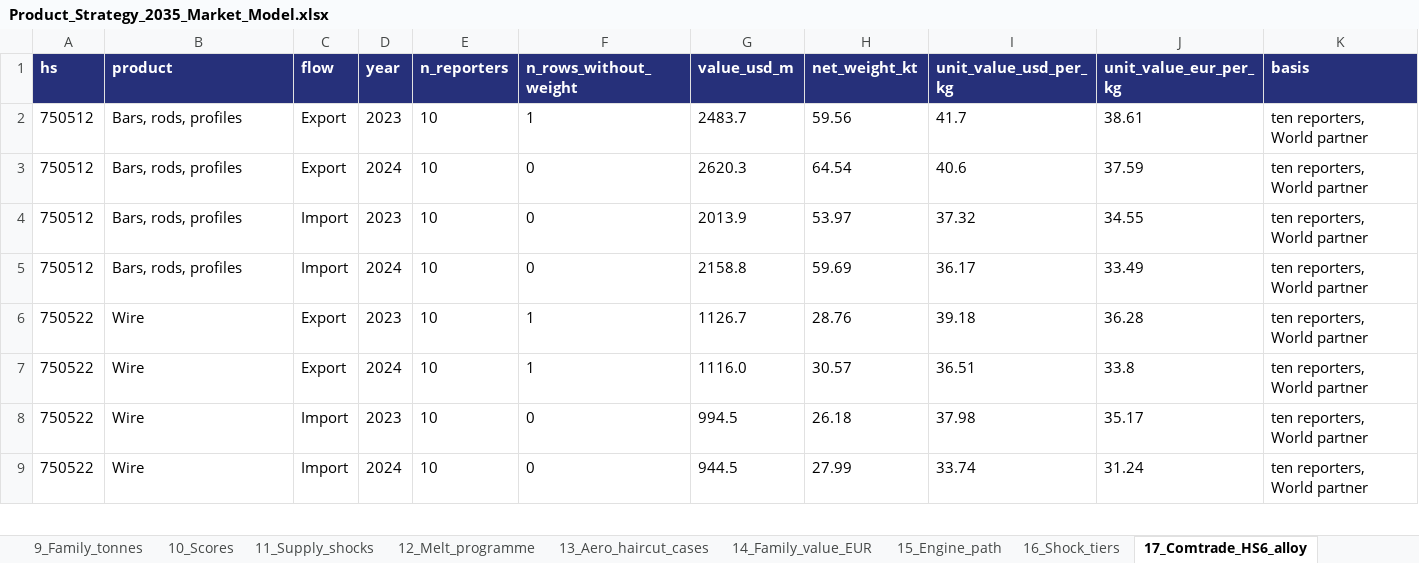
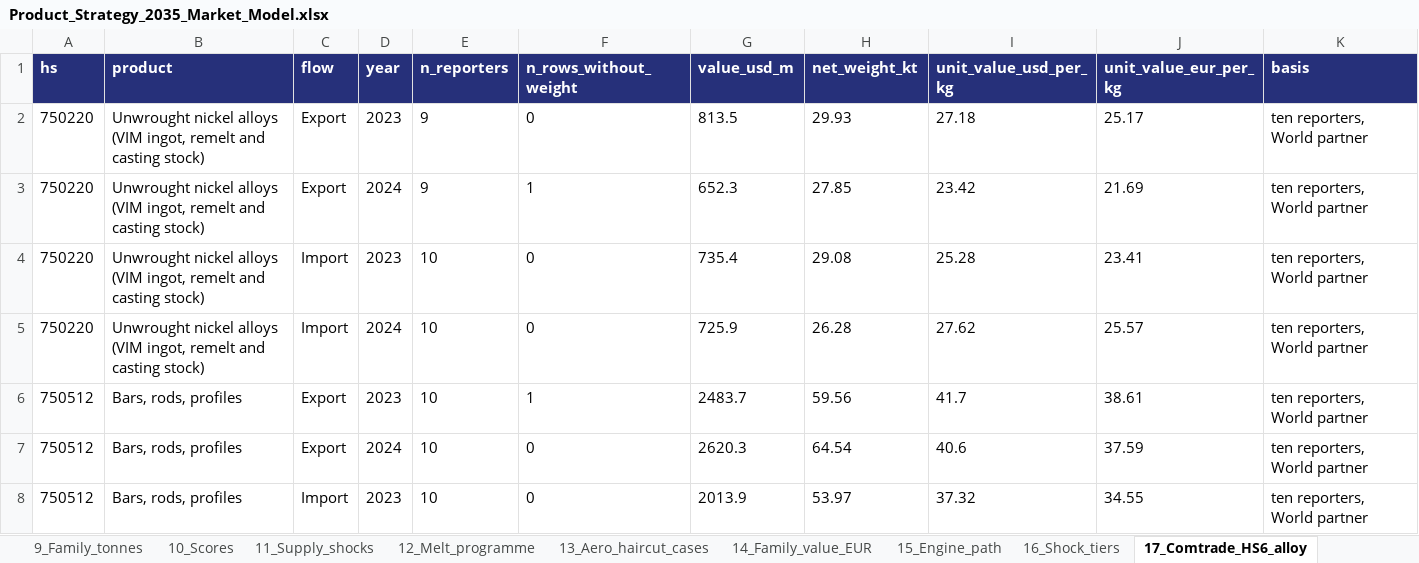
Before and after one commit to sarahgarzond/metals-strategy-2035, an Excel workbook: model/Product_Strategy_2035_Market_Model.xlsx, sheet 17_Comtrade_HS6_alloy, drawn as a sheet; only a part is shown; the shorter side is filled out with more unchanged rows; values as stored, in another font and other column widths than the file's, no borders; the diff names each change by its address in the sheet, - before the commit and + after, or states it on an @@ line.

```diff
--- a/model/Product_Strategy_2035_Market_Model.xlsx (sheet 17_Comtrade_HS6_alloy)
+++ b/model/Product_Strategy_2035_Market_Model.xlsx (sheet 17_Comtrade_HS6_alloy)
+row 2: 750220 | Unwrought nickel alloys (VIM ingot, remelt and casting stock) | Export | 2023 | 9 | 0 | 813.5 | 29.93 | 27.18 | 25.17 | ten reporters, World partner
+row 3: 750220 | Unwrought nickel alloys (VIM ingot, remelt and casting stock) | Export | 2024 | 9 | 1 | 652.3 | 27.85 | 23.42 | 21.69 | ten reporters, World partner
+row 4: 750220 | Unwrought nickel alloys (VIM ingot, remelt and casting stock) | Import | 2023 | 10 | 0 | 735.4 | 29.08 | 25.28 | 23.41 | ten reporters, World partner
+row 5: 750220 | Unwrought nickel alloys (VIM ingot, remelt and casting stock) | Import | 2024 | 10 | 0 | 725.9 | 26.28 | 27.62 | 25.57 | ten reporters, World partner
```
Also changed, not shown: sheet 12_Melt_programme, sheet 16_Shock_tiers, sheet 10_Scores, sheet 8_Outlook_industries, sheet 9_Family_tonnes, sheet 13_Aero_haircut_cases, 2 more sheets, 41 other files.
